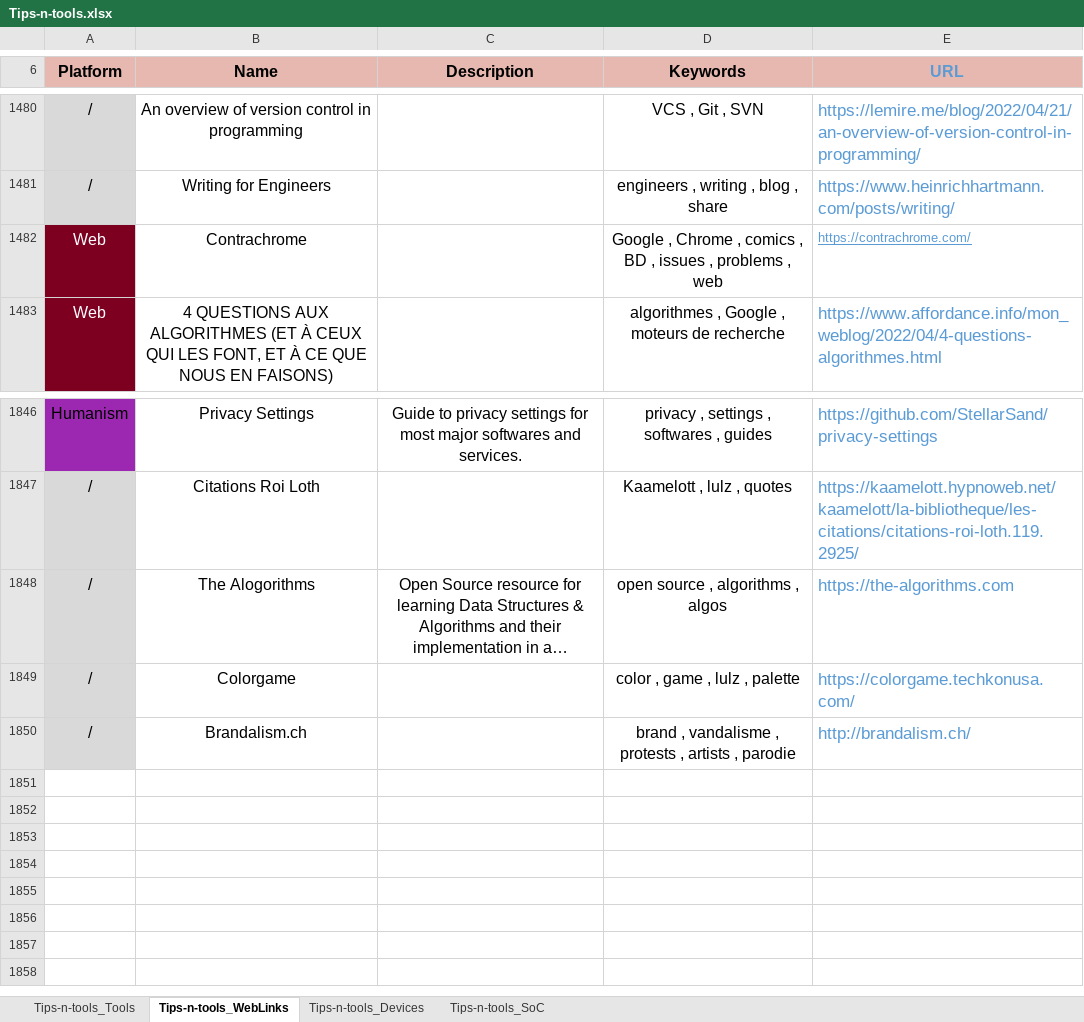
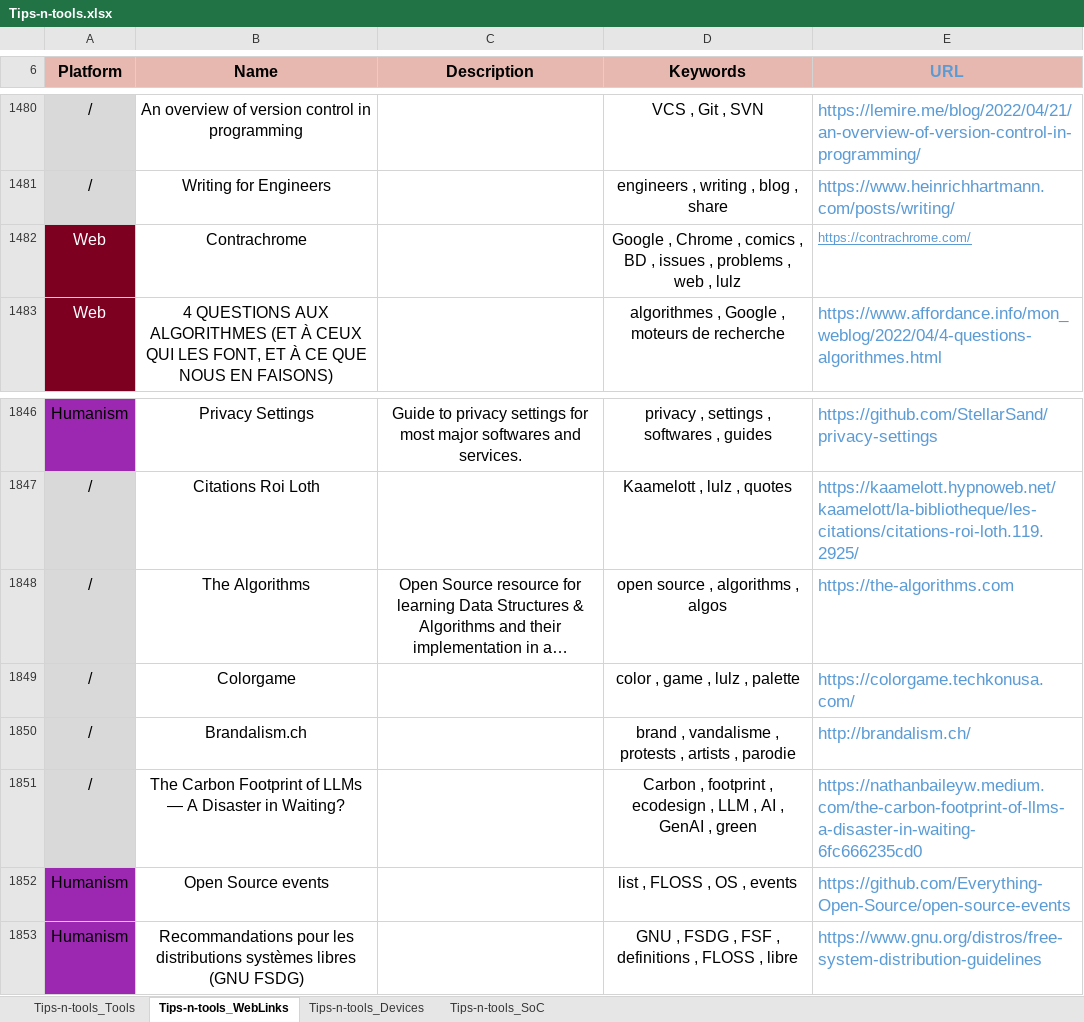
Before and after one commit to pylapp/Tips-tools, an Excel workbook: project/contents/Tips-n-tools.xlsx, sheet Tips-n-tools_WebLinks, drawn as a sheet; only a part is shown, gaps mark what is left out; long unchanged cells end in …; values as stored, in another font and other column widths than the file's, no borders; the diff names each change by its address in the sheet, - before the commit and + after, or states it on an @@ line.

Commit message:
chore(content): more entries
In TOOLZ:
- Tool to get macOS images templates
- GitHub Action for SwiftLint
- Java lib to build CHANGELOG using Git
- Swig, to all low-level code (native) in ihgher level programming languages
- LibreWorf, Firefox fork for privacy
- IceCat: Firefow fork for privacy
- Firejail, for secured sandboxes
- CanvasBlocker, a Firefox extension preventing fingerprinting

In WEBZ:
- Article about carbon footprint of LLM
- Open source events list
- GNU FSDG (Free software global definition)

Signed-off-by: Pierre-Yves Lapersonne <dev@pylapersonne.info>

```diff
--- a/project/contents/Tips-n-tools.xlsx (sheet Tips-n-tools_WebLinks)
+++ b/project/contents/Tips-n-tools.xlsx (sheet Tips-n-tools_WebLinks)
-D1482 (Keywords): …, web
+D1482 (Keywords): …, web , lulz
-B1848 (Name): The Alogorithms
+B1848 (Name): The Algorithms
+row 1851: / | The Carbon Footprint of LLMs — A Disaster in Waiting? |  | Carbon , footprint , ecodesign , LLM , AI , GenAI , green | https://nathanbaileyw.medium.com/the-carbon-footprint-of-llms-a-disaster-in-waiting-6fc666235cd0
+row 1852: Humanism | Open Source events |  | list , FLOSS , OS , events | https://github.com/Everything-Open-Source/open-source-events
+row 1853: Humanism | Recommandations pour les distributions systèmes libres (GNU FSDG) |  | GNU , FSDG , FSF , definitions , FLOSS , libre | https://www.gnu.org/distros/free-system-distribution-guidelines
```
Also changed, not shown: sheet Tips-n-tools_Tools, 8 other files.
